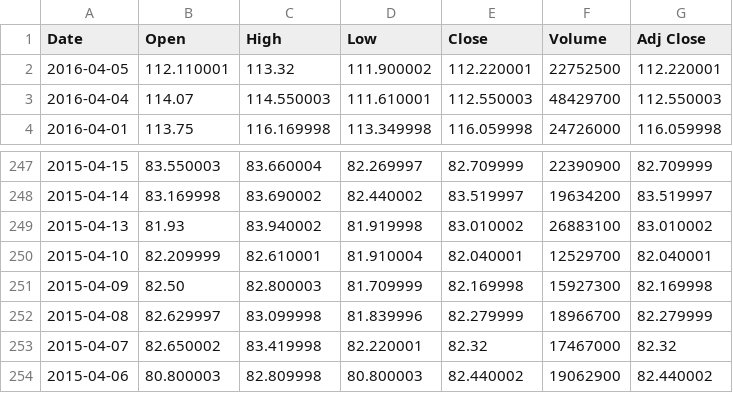
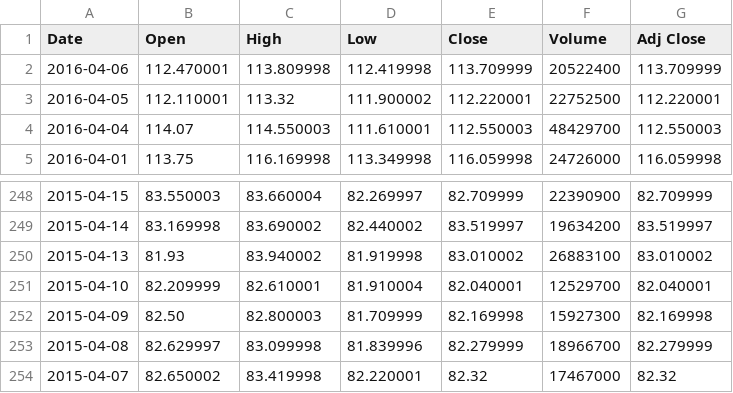
Before and after one commit to Criptic/Softwareentwicklung_Finances, a CSV file: src/main/resources/FB.csv, drawn as a sheet; only a part is shown, gaps mark what is left out.

```diff
--- a/src/main/resources/FB.csv
+++ b/src/main/resources/FB.csv
@@ -1,2 +1,3 @@
 Date,Open,High,Low,Close,Volume,Adj Close
+2016-04-06,112.470001,113.809998,112.419998,113.709999,20522400,113.709999
 2016-04-05,112.110001,113.32,111.900002,112.220001,22752500,112.220001
@@ -253,2 +254 @@ Date,Open,High,Low,Close,Volume,Adj Close
 2015-04-07,82.650002,83.419998,82.220001,82.32,17467000,82.32
-2015-04-06,80.800003,82.809998,80.800003,82.440002,19062900,82.440002
```
Also changed, not shown: src/main/resources/AAPL.csv, src/main/resources/AMZN.csv, 11 other files.
